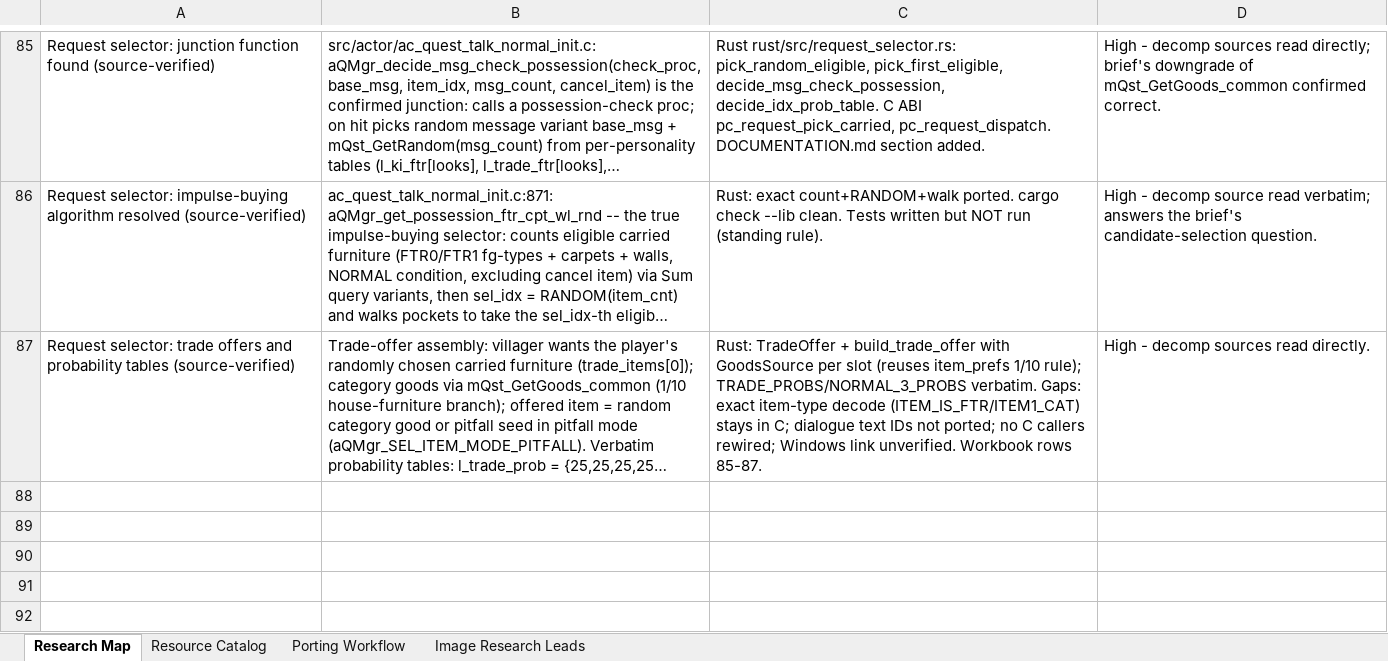
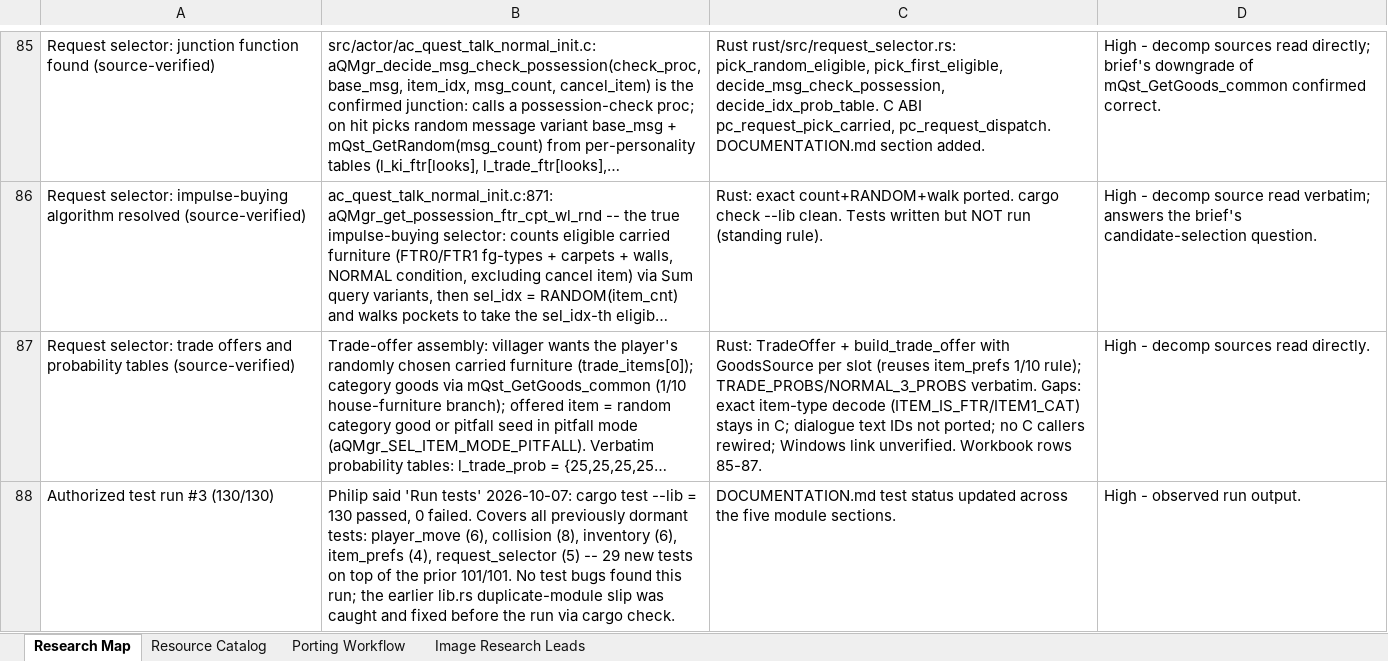
Before and after one commit to himan1372/rustimal-crossing, an Excel workbook: gamedb_research.xlsx, sheet Research Map, drawn as a sheet; only a part is shown, gaps mark what is left out; long unchanged cells end in …; values as stored, in another font and other column widths than the file's, no borders; the diff names each change by its address in the sheet, - before the commit and + after, or states it on an @@ line.

Commit message:
Authorized test run: 130/130 pass
Philip authorized 'cargo test --lib' on 2026-10-07: 130 passed,
0 failed. Includes the 29 previously dormant tests
(player_move, collision, inventory, item_prefs, request_selector).
Workbook row 88; DOCUMENTATION.md test status updated.

```diff
--- a/gamedb_research.xlsx (sheet Research Map)
+++ b/gamedb_research.xlsx (sheet Research Map)
+row 88: Authorized test run #3 (130/130) | Philip said 'Run tests' 2026-10-07: cargo test --lib = 130 passed, 0 failed. Covers all previously dormant tests: player_move (6), collision (8), inventory (6), item_prefs (4), request_selector (5) -- 29 new tests on top of the prior 101/101. No test bugs found this run; the earlier lib.rs duplicate-module slip was caught and fixed before the run via cargo check. | DOCUMENTATION.md test status updated across the five module sections. | High - observed run output.
```
Also changed, not shown: 1 other file.
